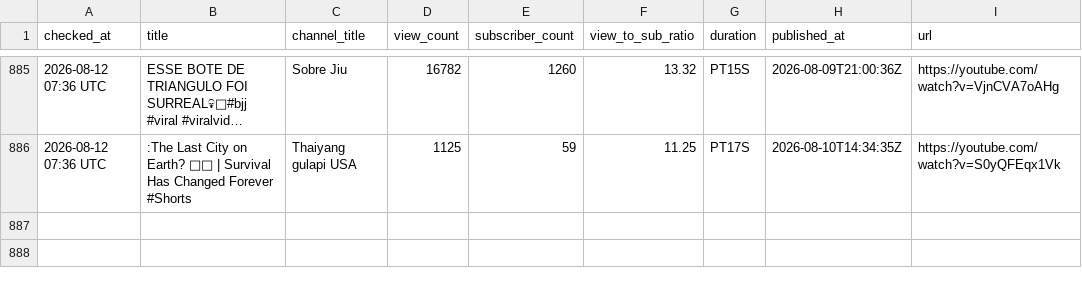
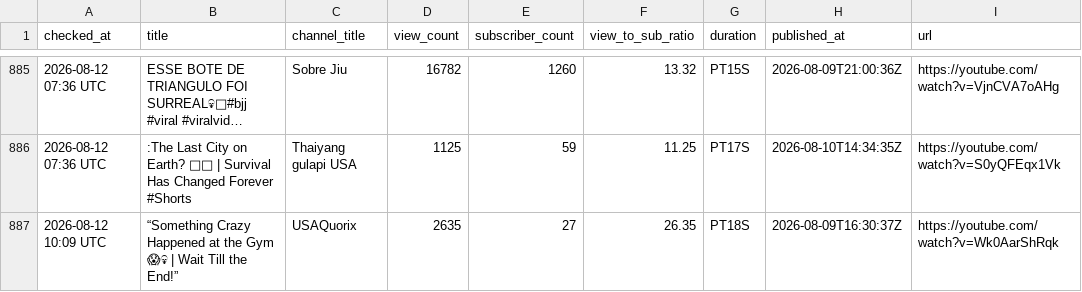
Before and after one commit to raccoon11010/viral-tracker, a CSV file: results.csv, drawn as a sheet; only a part is shown, gaps mark what is left out; long unchanged cells end in ….

Commit message:
update results Wed Aug 12 10:09:06 UTC 2026

```diff
--- a/results.csv
+++ b/results.csv
@@ -890 +890,2 @@ checked_at,title,channel_title,view_count,subscriber_count,view_to_sub_ratio,dur
 2026-08-12 07:36 UTC,:The Last City on Earth? 🦒🌿 | Survival Has Changed Forever #Shorts,Thaiyang gulapi USA,1125,59,11.25,PT17S,2026-08-10T14:34:35Z,https://youtube.com/watch?v=S0yQFEqx1Vk
+2026-08-12 10:09 UTC,“Something Crazy Happened at the Gym 😱💀 | Wait Till the End!”,USAQuorix,2635,27,26.35,PT18S,2026-08-09T16:30:37Z,https://youtube.com/watch?v=Wk0AarShRqk
```
